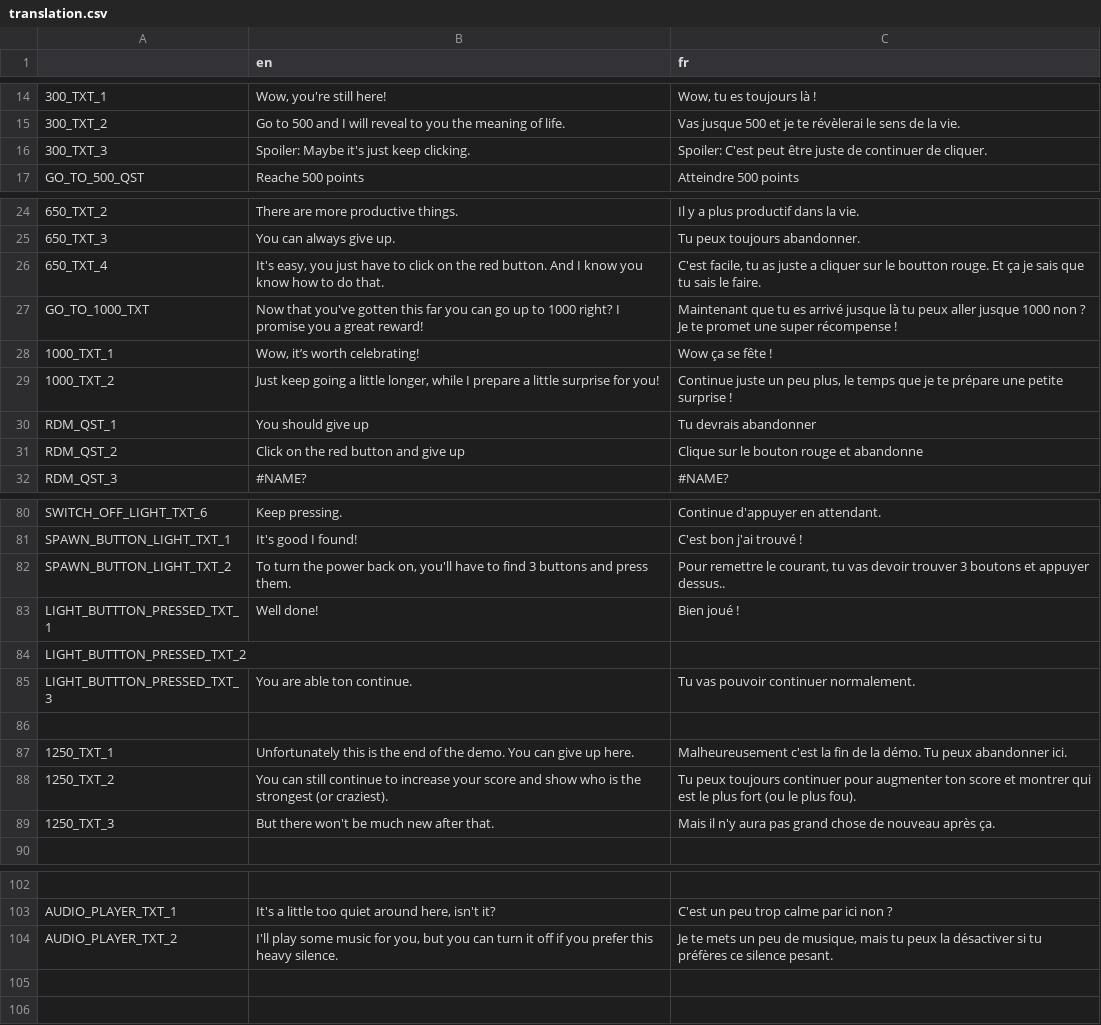
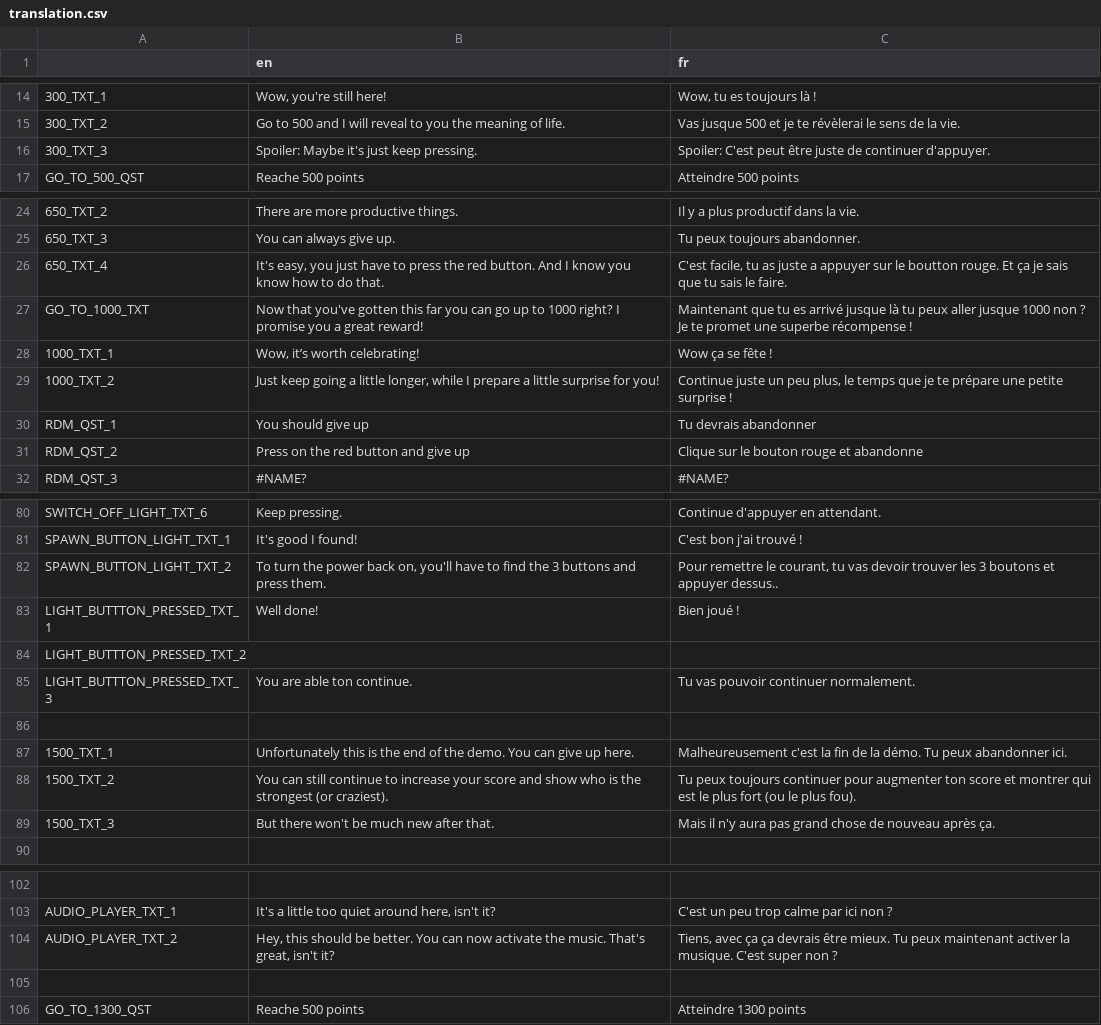
Before and after one commit to Prakkkmak/Project-Beta, a CSV file: translations/translation.csv, drawn as a sheet; only a part is shown, gaps mark what is left out; the diff covers the shown part only; the diff names each change by its address in the sheet, - before the commit and + after, or states it on an @@ line.

```diff
--- a/translations/translation.csv
+++ b/translations/translation.csv
-B16 (en): Spoiler: Maybe it's just keep clicking.
+B16 (en): Spoiler: Maybe it's just keep pressing.
-C16 (fr): …de continuer de cliquer.
+C16 (fr): …de continuer d'appuyer.
-B26 (en): …have to click on the red…
+B26 (en): …have to press the red…
-C26 (fr): …juste a cliquer sur le…
+C26 (fr): …juste a appuyer sur le…
-C27 (fr): …promet une super récompense !
+C27 (fr): …promet une superbe récompense !
-B31 (en): Click on the red button and give up
+B31 (en): Press on the red button and give up
-B82 (en): …to find 3 buttons…
+B82 (en): …to find the 3 buttons…
-C82 (fr): …devoir trouver 3 boutons…
+C82 (fr): …devoir trouver les 3 boutons…
-A87: 1250_TXT_1
+A87: 1500_TXT_1
-A88: 1250_TXT_2
+A88: 1500_TXT_2
-A89: 1250_TXT_3
+A89: 1500_TXT_3
-B104 (en): I'll play some music for you, but you can turn it off if you prefer this heavy silence.
+B104 (en): Hey, this should be better. You can now activate the music. That's great, isn't it?
-C104 (fr): Je te mets un peu de musique, mais tu peux la désactiver si tu préfères ce silence pesant.
+C104 (fr): Tiens, avec ça ça devrais être mieux. Tu peux maintenant activer la musique. C'est super non ?
+row 105: (empty)
+row 106: GO_TO_1300_QST | Reache 500 points | Atteindre 1300 points
```
Also changed, not shown: 3 edited cells elsewhere in this file, 14 other files.
